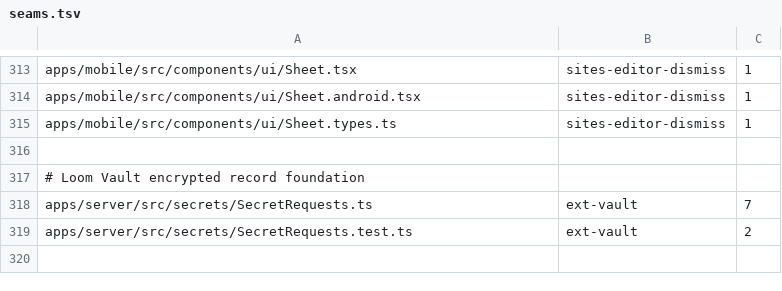
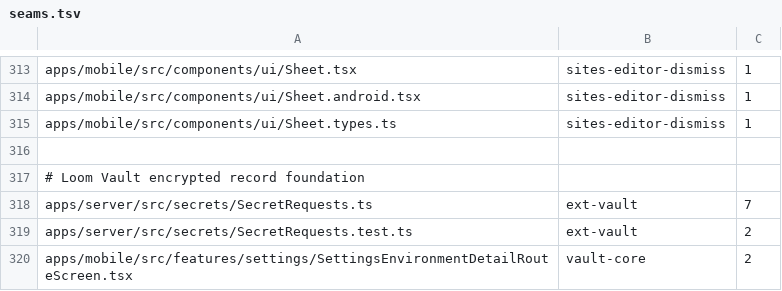
Before and after one commit to kylebegeman/loom, a TSV file: docs/fork/seams.tsv, drawn as a sheet; only a part is shown, gaps mark what is left out; the diff names each change by its address in the sheet, - before the commit and + after, or states it on an @@ line.

Commit message:
feat(fork-vault-core): manage encrypted records across Loom clients

```diff
--- a/docs/fork/seams.tsv
+++ b/docs/fork/seams.tsv
+row 320: apps/mobile/src/features/settings/SettingsEnvironmentDetailRouteScreen.tsx | vault-core | 2
```
Also changed, not shown: 10 other files.
